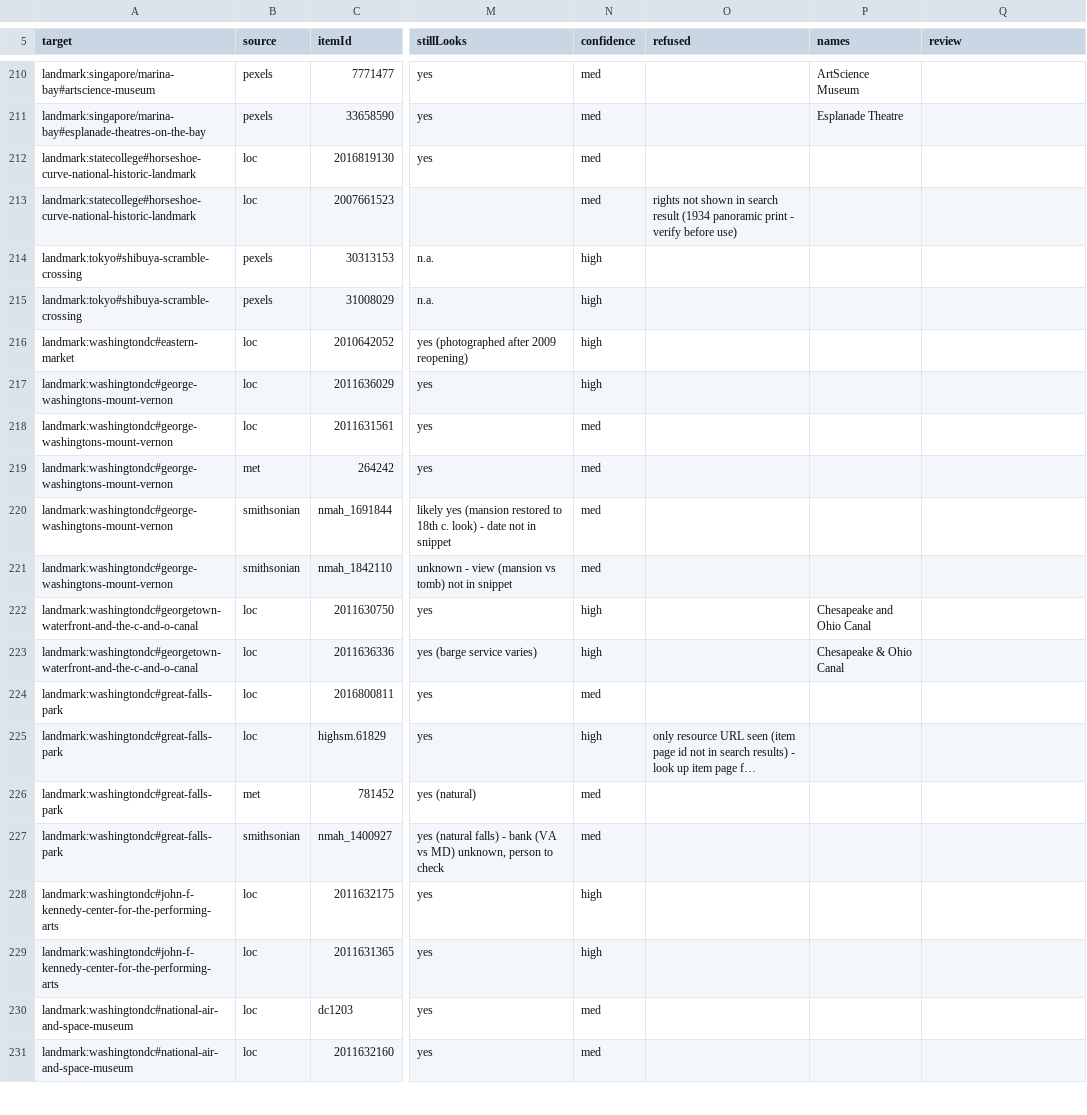
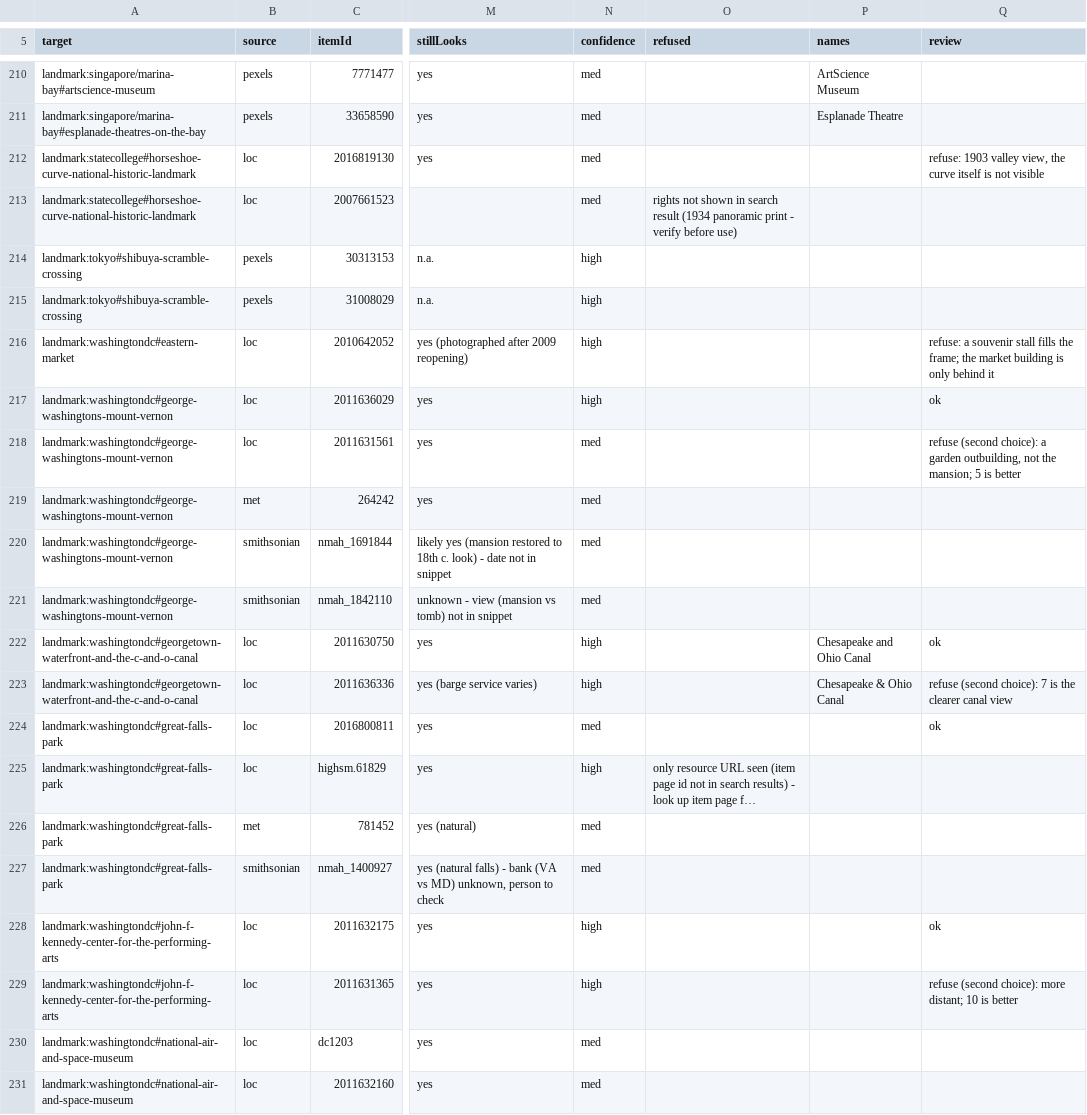
Before and after one commit to alvations/cleo-guide, a TSV file: tools/beta/imagery/sources/candidates.tsv, drawn as a sheet; only a part is shown, gaps mark what is left out; long unchanged cells end in …; the diff covers the shown part only; the diff names each change by its address in the sheet, - before the commit and + after, or states it on an @@ line.

```diff
--- a/tools/beta/imagery/sources/candidates.tsv
+++ b/tools/beta/imagery/sources/candidates.tsv
-Q212 (review): (empty)
+Q212 (review): refuse: 1903 valley view, the curve itself is not visible
-Q216 (review): (empty)
+Q216 (review): refuse: a souvenir stall fills the frame; the market building is only behind it
-Q217 (review): (empty)
+Q217 (review): ok
-Q218 (review): (empty)
+Q218 (review): refuse (second choice): a garden outbuilding, not the mansion; 5 is better
-Q222 (review): (empty)
+Q222 (review): ok
-Q223 (review): (empty)
+Q223 (review): refuse (second choice): 7 is the clearer canal view
-Q224 (review): (empty)
+Q224 (review): ok
-Q228 (review): (empty)
+Q228 (review): ok
-Q229 (review): (empty)
+Q229 (review): refuse (second choice): more distant; 10 is better
```
Also changed, not shown: 12 edited cells elsewhere in this file, design/beta/imagery-sources/stage/review.tsv.
